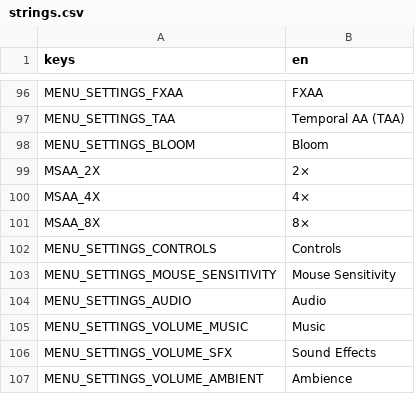
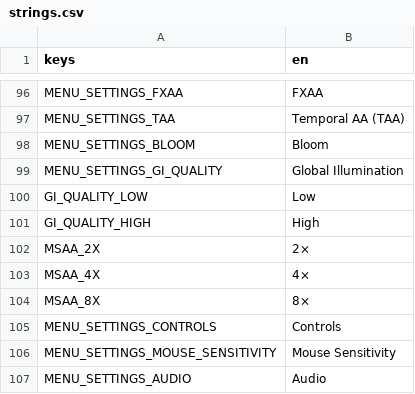
Before and after one commit to Rathe001/neurokore-requiem, a CSV file: game/i18n/strings.csv, drawn as a sheet; only a part is shown, gaps mark what is left out; the shorter side is filled out with more unchanged rows.

```diff
--- a/game/i18n/strings.csv
+++ b/game/i18n/strings.csv
@@ -98,2 +98,5 @@ MENU_SETTINGS_TAA,Temporal AA (TAA)
 MENU_SETTINGS_BLOOM,Bloom
+MENU_SETTINGS_GI_QUALITY,Global Illumination
+GI_QUALITY_LOW,Low
+GI_QUALITY_HIGH,High
 MSAA_2X,2×
```
Also changed, not shown: 6 other files.
